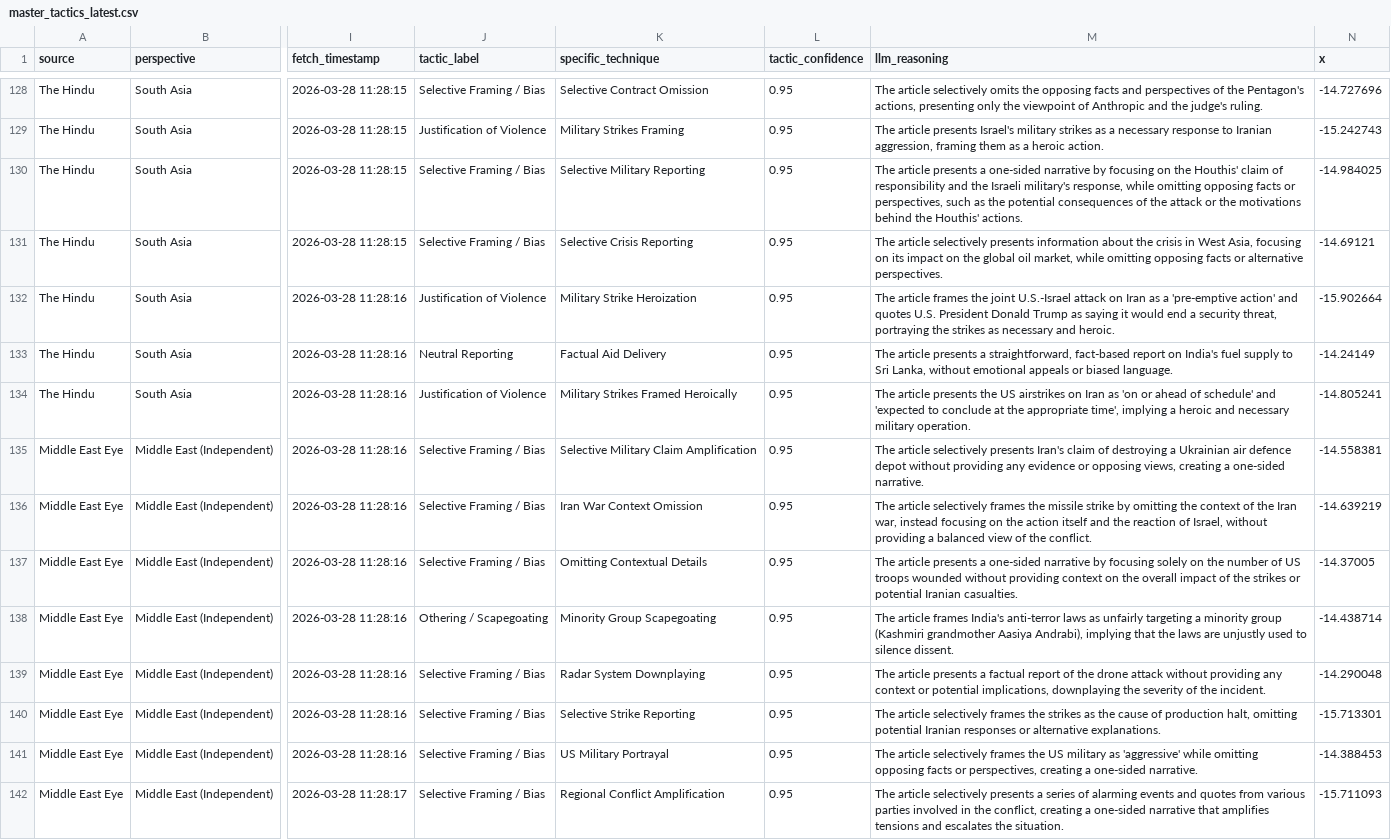
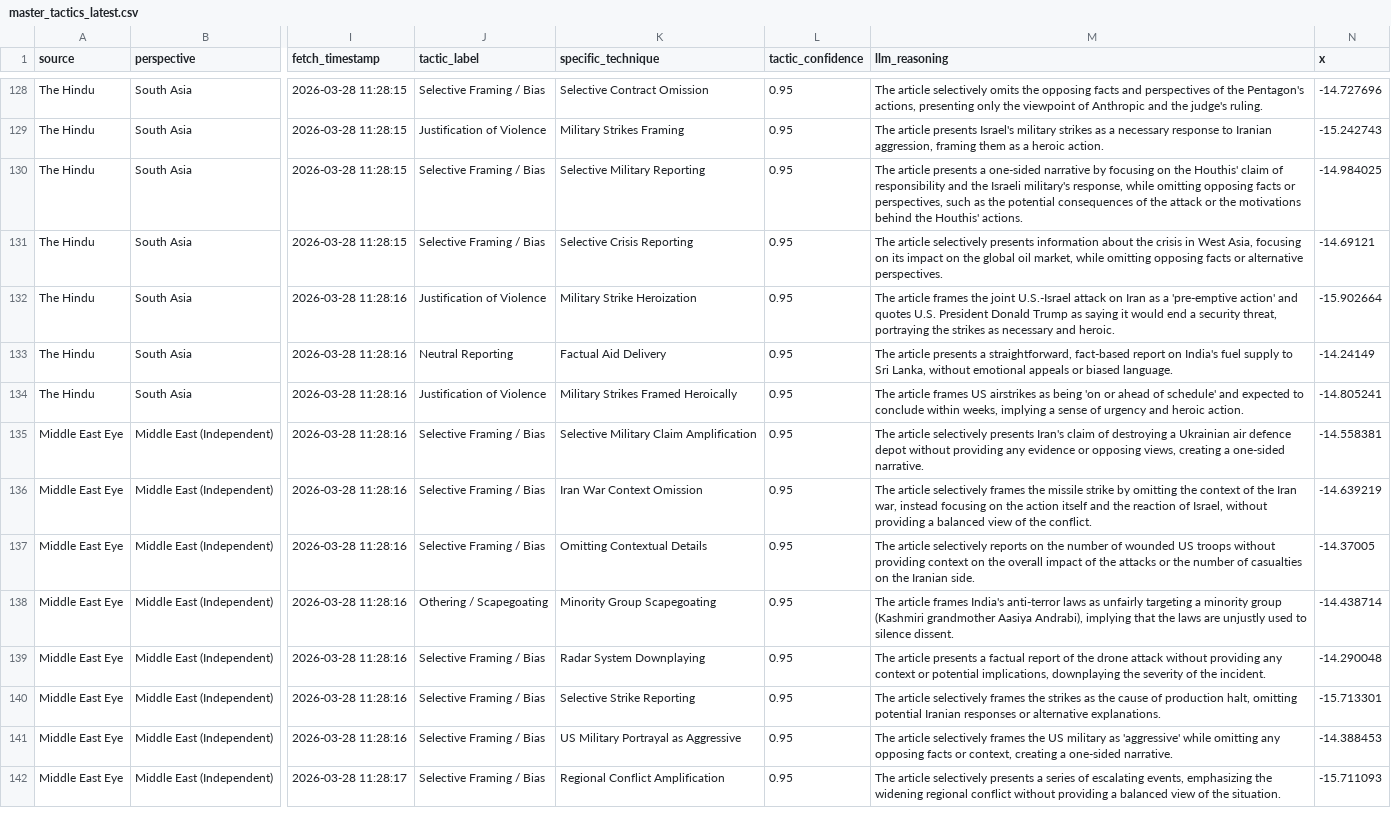
Before and after one commit to SFG006/PROJECT-TRUTH-API, a CSV file: data/processed/master_tactics_latest.csv, drawn as a sheet; only a part is shown, gaps mark what is left out; the diff covers the shown part only; the diff names each change by its address in the sheet, - before the commit and + after, or states it on an @@ line.

```diff
--- a/data/processed/master_tactics_latest.csv
+++ b/data/processed/master_tactics_latest.csv
-M134 (llm_reasoning): The article presents the US airstrikes on Iran as 'on or ahead of schedule' and 'expected to conclude at the appropriate time', implying a heroic and necessary military operation.
+M134 (llm_reasoning): The article frames US airstrikes as being 'on or ahead of schedule' and expected to conclude within weeks, implying a sense of urgency and heroic action.
-M137 (llm_reasoning): The article presents a one-sided narrative by focusing solely on the number of US troops wounded without providing context on the overall impact of the strikes or potential Iranian casualties.
+M137 (llm_reasoning): The article selectively reports on the number of wounded US troops without providing context on the overall impact of the attacks or the number of casualties on the Iranian side.
-K141 (specific_technique): US Military Portrayal
+K141 (specific_technique): US Military Portrayal as Aggressive
-M141 (llm_reasoning): …while omitting opposing facts or perspectives, creating a…
+M141 (llm_reasoning): …while omitting any opposing facts or context, creating a…
-M142 (llm_reasoning): …series of alarming events and quotes from various parties involved in the conflict, creating a one-sided narrative that amplifies tensions and escalates the situation.
+M142 (llm_reasoning): …series of escalating events, emphasizing the widening regional conflict without providing a balanced view of the situation.
```
Also changed, not shown: 50 edited cells elsewhere in this file, 1 other file.
